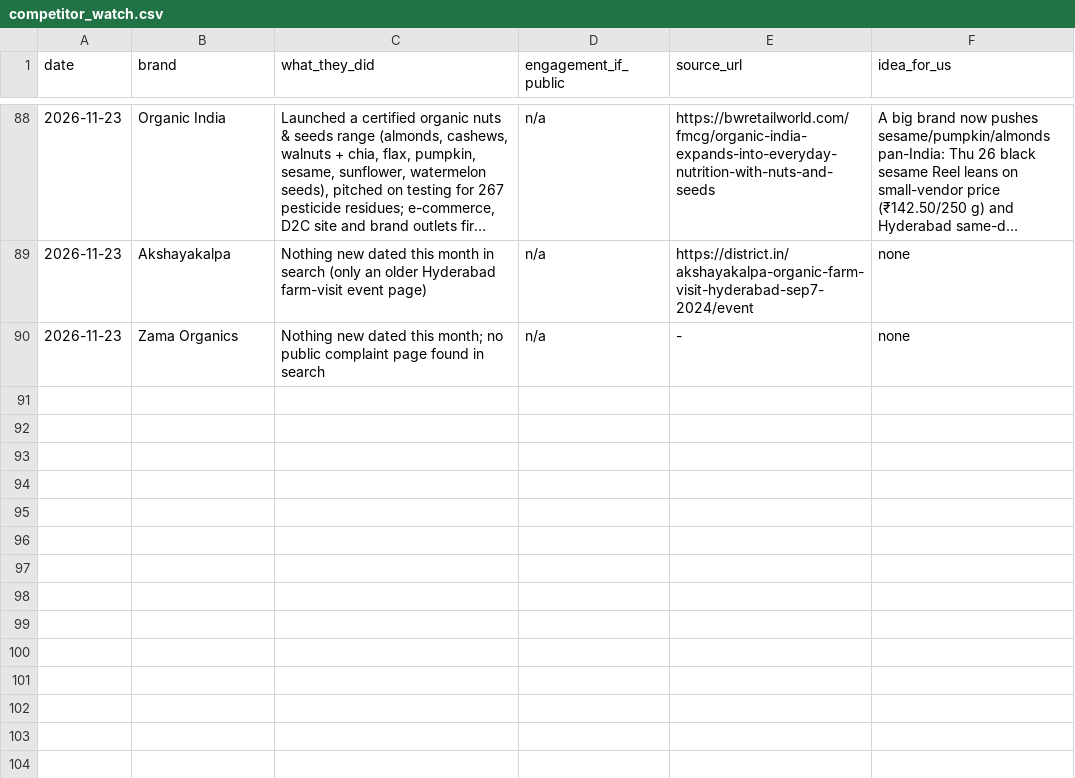
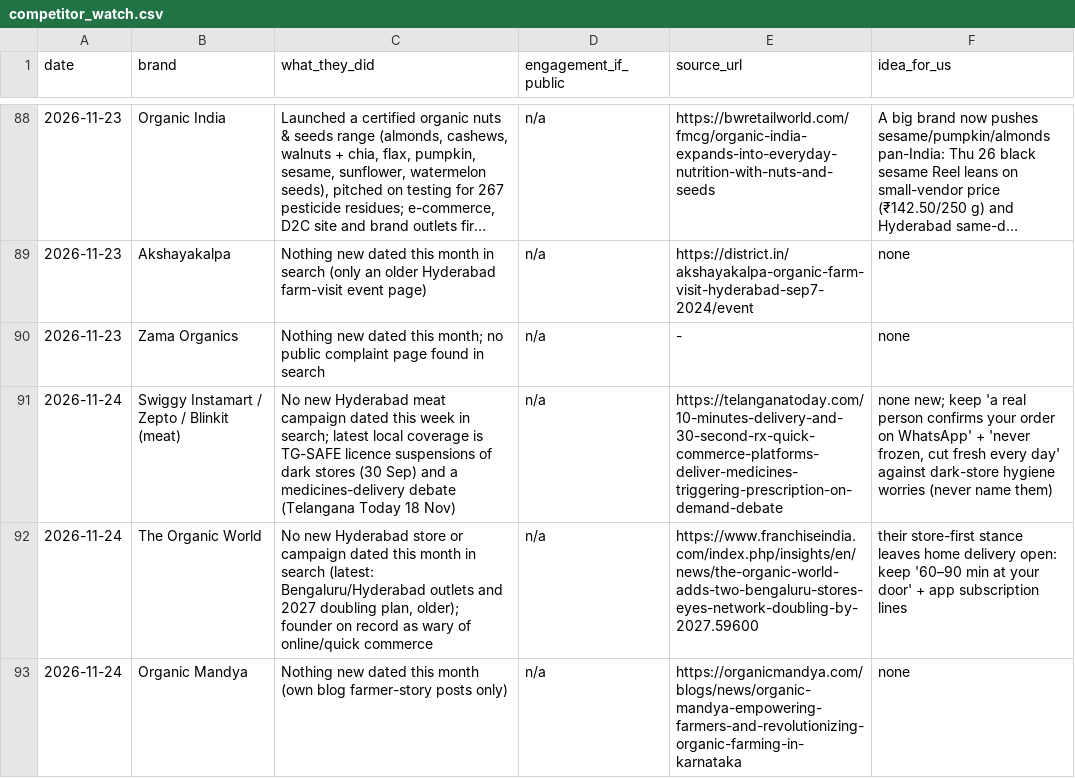
Before and after one commit to gjsgopi-dev/pureorganiczone-reels, a CSV file: insights/competitor_watch.csv, drawn as a sheet; only a part is shown, gaps mark what is left out; long unchanged cells end in ….

```diff
--- a/insights/competitor_watch.csv
+++ b/insights/competitor_watch.csv
@@ -90 +90,4 @@ date,brand,what_they_did,engagement_if_public,source_url,idea_for_us
 2026-11-23,Zama Organics,Nothing new dated this month; no public complaint page found in search,n/a,-,none
+2026-11-24,Swiggy Instamart / Zepto / Blinkit (meat),No new Hyderabad meat campaign dated this week in search; latest local coverage is TG-SAFE licence suspensions of dark stores (30 Sep) and a medicines-delivery debate (Telangana Today 18 Nov),n/a,https://telanganatoday.com/10-minutes-delivery-and-30-second-rx-quick-commerce-platforms-deliver-medicines-triggering-prescription-on-demand-debate,"none new; keep 'a real person confirms your order on WhatsApp' + 'never frozen, cut fresh every day' against dark-store hygiene worries (never name them)"
+2026-11-24,The Organic World,"No new Hyderabad store or campaign dated this month in search (latest: Bengaluru/Hyderabad outlets and 2027 doubling plan, older); founder on record as wary of online/quick commerce",n/a,https://www.franchiseindia.com/index.php/insights/en/news/the-organic-world-adds-two-bengaluru-stores-eyes-network-doubling-by-2027.59600,their store-first stance leaves home delivery open: keep '60–90 min at your door' + app subscription lines
+2026-11-24,Organic Mandya,Nothing new dated this month (own blog farmer-story posts only),n/a,https://organicmandya.com/blogs/news/organic-mandya-empowering-farmers-and-revolutionizing-organic-farming-in-karnataka,none
```
Also changed, not shown: insights/customer_feedback.csv, insights/growth_tests.csv, 6 other files.
